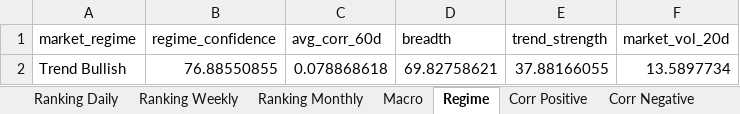
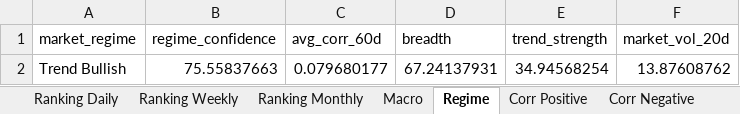
Before and after one commit to giapal96-star/jennifer-trading-dashbord, an Excel workbook: docs/sarada_dati.xlsx, sheet Regime, drawn as a sheet; values as stored, in another font and other column widths than the file's, no borders; removed rows and columns are numbered as before the commit, all else as after; the diff names each change by its address in the sheet, - before the commit and + after, or states it on an @@ line.

```diff
--- a/docs/sarada_dati.xlsx (sheet Regime)
+++ b/docs/sarada_dati.xlsx (sheet Regime)
-row 2: Trend Bullish | 76.88550855 | 0.078868618 | 69.82758621 | 37.88166055 | 13.5897734
+row 2: Trend Bullish | 75.55837663 | 0.079680177 | 67.24137931 | 34.94568254 | 13.87608762
```
Also changed, not shown: sheet Ranking Daily, sheet Ranking Weekly, sheet Ranking Monthly, sheet Corr Negative, sheet Corr Positive, sheet Macro, 2 other files.
